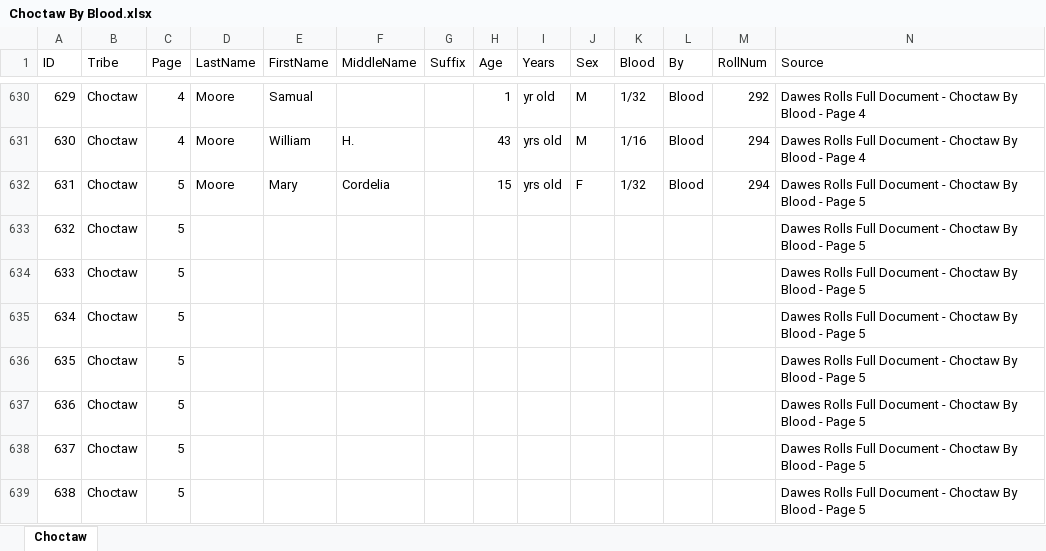
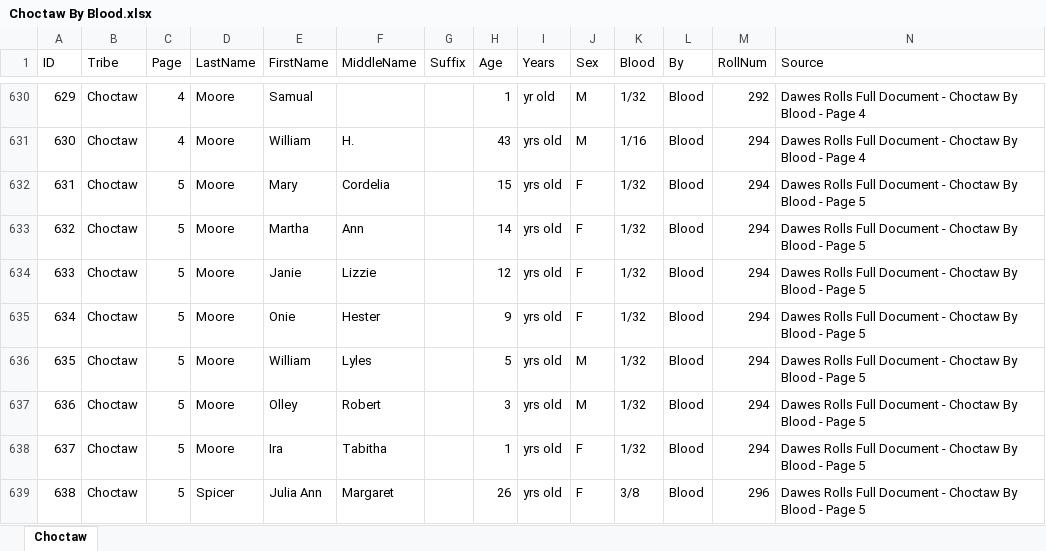
Before and after one commit to DeeRice/MySoftware, an Excel workbook: DawesRollsViewer/Dawes Rolls One Document/Choctaw/Choctaw By Blood.xlsx, sheet Choctaw, drawn as a sheet; only a part is shown, gaps mark what is left out; values as stored, in another font and other column widths than the file's, no cell formats; the diff covers the shown part only; the diff names each change by its address in the sheet, - before the commit and + after, or states it on an @@ line.

Commit message:
added more data to choctaw by blood

```diff
--- a/DawesRollsViewer/Dawes Rolls One Document/Choctaw/Choctaw By Blood.xlsx (sheet Choctaw)
+++ b/DawesRollsViewer/Dawes Rolls One Document/Choctaw/Choctaw By Blood.xlsx (sheet Choctaw)
-D633:D638 (LastName): (empty)
+D633:D638 (LastName): Moore
-E633 (FirstName): (empty)
+E633 (FirstName): Martha
-F633 (MiddleName): (empty)
+F633 (MiddleName): Ann
-H633 (Age): (empty)
+H633 (Age): 14
-I633:I639 (Years): (empty)
+I633:I639 (Years): yrs old
-J633:J635 (Sex): (empty)
+J633:J635 (Sex): F
-K633:K638 (Blood): (empty)
+K633:K638 (Blood): 1/32
-L633:L639 (By): (empty)
+L633:L639 (By): Blood
-M633:M638 (RollNum): (empty)
+M633:M638 (RollNum): 294
-E634 (FirstName): (empty)
+E634 (FirstName): Janie
-F634 (MiddleName): (empty)
+F634 (MiddleName): Lizzie
-H634 (Age): (empty)
+H634 (Age): 12
-E635 (FirstName): (empty)
+E635 (FirstName): Onie
-F635 (MiddleName): (empty)
+F635 (MiddleName): Hester
-H635 (Age): (empty)
+H635 (Age): 9
-E636 (FirstName): (empty)
+E636 (FirstName): William
-F636 (MiddleName): (empty)
+F636 (MiddleName): Lyles
-H636 (Age): (empty)
+H636 (Age): 5
-J636:J637 (Sex): (empty)
+J636:J637 (Sex): M
-E637 (FirstName): (empty)
+E637 (FirstName): Olley
-F637 (MiddleName): (empty)
+F637 (MiddleName): Robert
-H637 (Age): (empty)
+H637 (Age): 3
-E638 (FirstName): (empty)
+E638 (FirstName): Ira
-F638 (MiddleName): (empty)
+F638 (MiddleName): Tabitha
-H638 (Age): (empty)
+H638 (Age): 1
-J638:J639 (Sex): (empty)
+J638:J639 (Sex): F
-D639 (LastName): (empty)
+D639 (LastName): Spicer
-E639 (FirstName): (empty)
+E639 (FirstName): Julia Ann
-F639 (MiddleName): (empty)
+F639 (MiddleName): Margaret
-H639 (Age): (empty)
+H639 (Age): 26
-K639 (Blood): (empty)
+K639 (Blood): 3/8
-M639 (RollNum): (empty)
+M639 (RollNum): 296
```
Also changed, not shown: 909 edited cells elsewhere in this sheet, cell formats.
